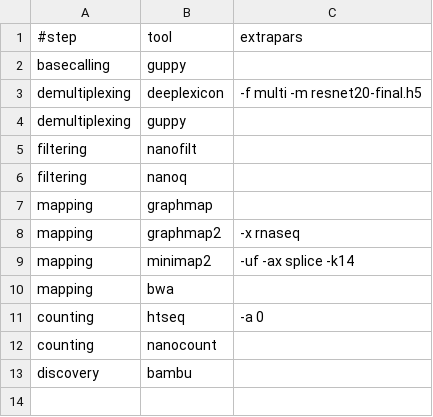
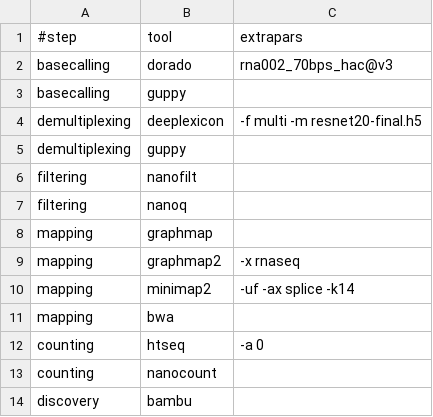
Before and after one commit to biocorecrg/MoP3, a TSV file: mop_preprocess/tool_opts/drna_tool_splice_opt.tsv, drawn as a sheet.

Commit message:
changing tools.tsv

```diff
--- a/mop_preprocess/tool_opts/drna_tool_splice_opt.tsv
+++ b/mop_preprocess/tool_opts/drna_tool_splice_opt.tsv
@@ -1,2 +1,3 @@
 #step	tool	extrapars
+basecalling	dorado	"rna002_70bps_hac@v3"
 basecalling	guppy	""
```
Also changed, not shown: mop_preprocess/tool_opts/cdna_tool_opt.tsv, 2 other files.
